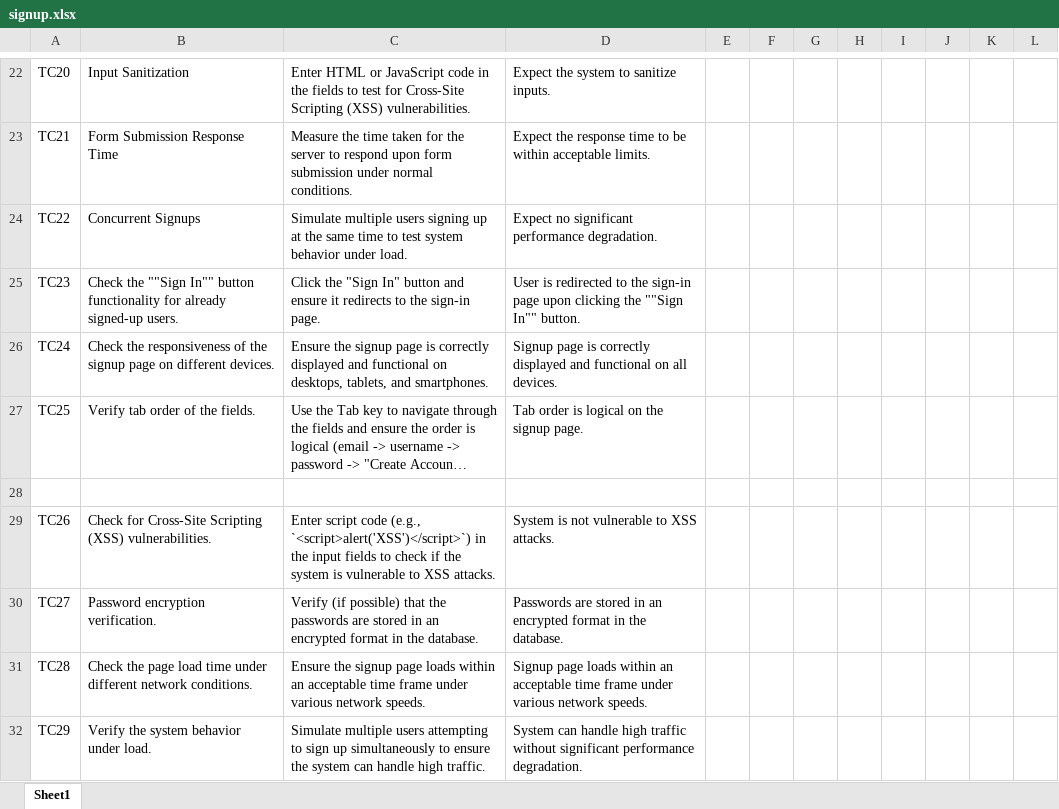
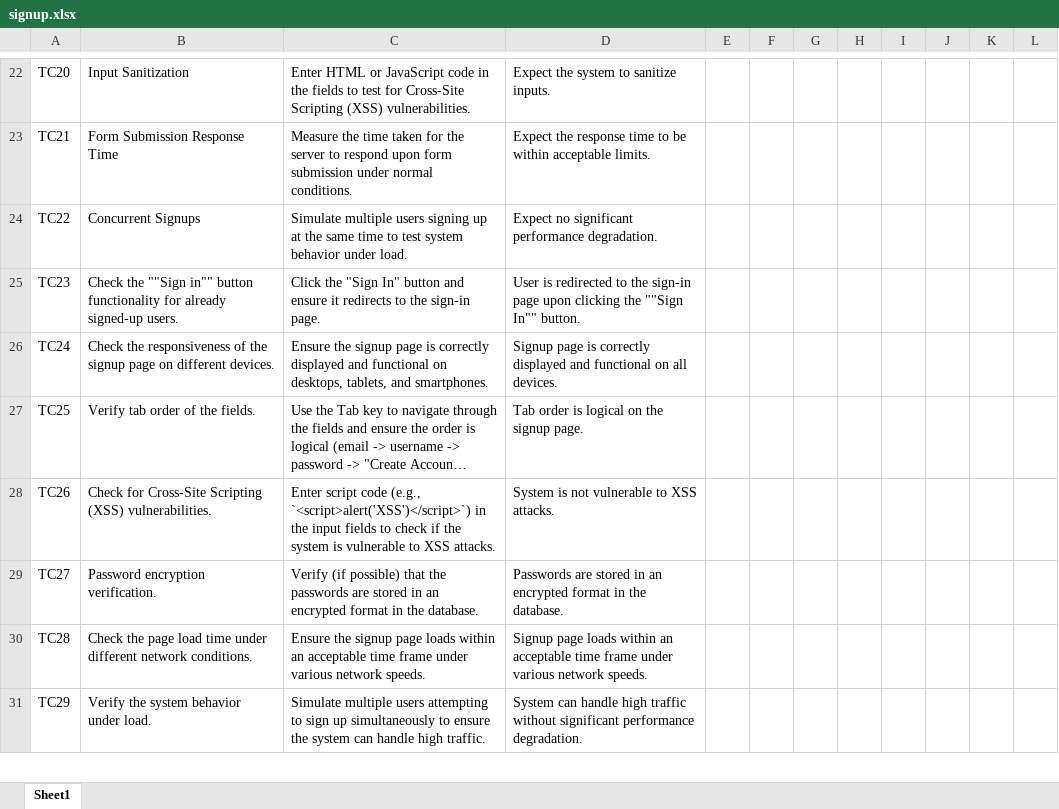
Before and after one commit to Yatharths11/20240229_fullstack_4_CineConnect, an Excel workbook: 07_Testing/signup.xlsx, sheet Sheet1, drawn as a sheet; only a part is shown, gaps mark what is left out; long unchanged cells end in …; values as stored, in another font and other column widths than the file's, no borders; charts and pictures not drawn; removed rows and columns are numbered as before the commit, all else as after; the diff covers the shown part only; the diff names each change by its address in the sheet, - before the commit and + after, or states it on an @@ line.

```diff
--- a/07_Testing/signup.xlsx (sheet Sheet1)
+++ b/07_Testing/signup.xlsx (sheet Sheet1)
-B25: …the ""Sign In"" button functionality…
+B25: …the ""Sign in"" button functionality…
-row 28: (empty)
```
Also changed, not shown: 7 added rows elsewhere in this sheet.
